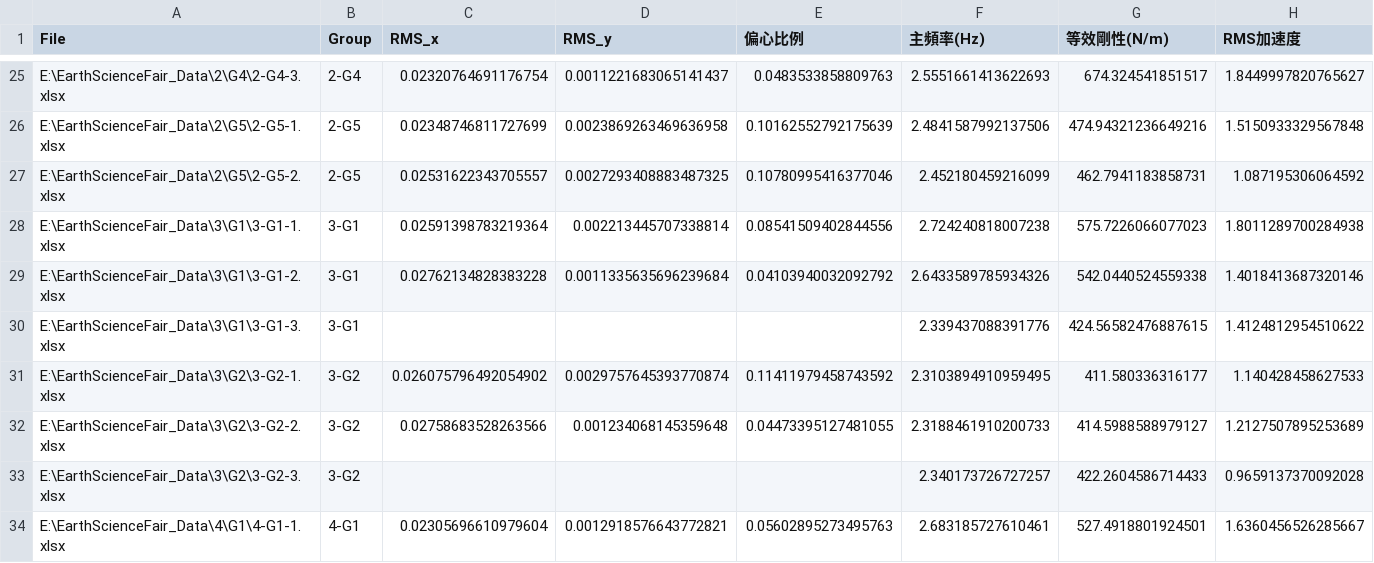
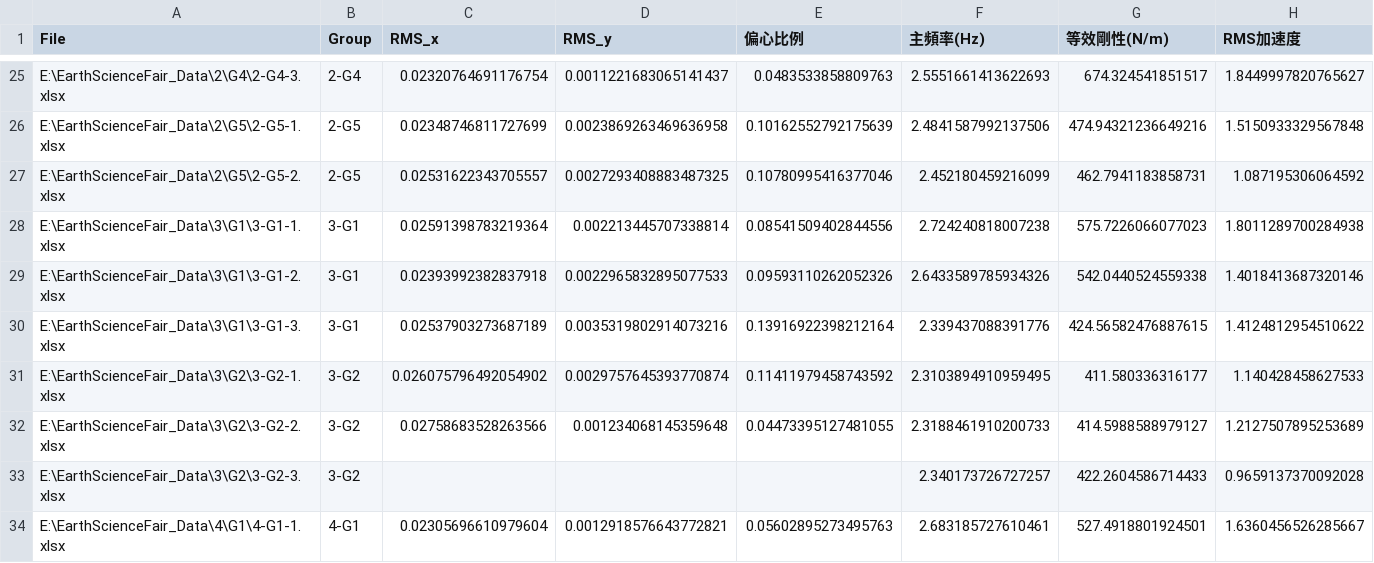
Before and after one commit to Miyun-owo/Earth-Science-Data-Analyze, a CSV file: analysis_results_file1to4.csv, drawn as a sheet; only a part is shown, gaps mark what is left out.

```diff
--- a/analysis_results_file1to4.csv
+++ b/analysis_results_file1to4.csv
@@ -28,4 +28,4 @@ E:\EarthScienceFair_Data\2\G5\2-G5-2.xlsx,2-G5,0.02531622343705557,0.00272934088
 E:\EarthScienceFair_Data\3\G1\3-G1-1.xlsx,3-G1,0.02591398783219364,0.002213445707338814,0.08541509402844556,2.724240818007238,575.7226066077023,1.8011289700284938
-E:\EarthScienceFair_Data\3\G1\3-G1-2.xlsx,3-G1,0.02762134828383228,0.0011335635696239684,0.04103940032092792,2.6433589785934326,542.0440524559338,1.4018413687320146
-E:\EarthScienceFair_Data\3\G1\3-G1-3.xlsx,3-G1,,,,2.339437088391776,424.56582476887615,1.4124812954510622
+E:\EarthScienceFair_Data\3\G1\3-G1-2.xlsx,3-G1,0.02393992382837918,0.0022965832895077533,0.09593110262052326,2.6433589785934326,542.0440524559338,1.4018413687320146
+E:\EarthScienceFair_Data\3\G1\3-G1-3.xlsx,3-G1,0.02537903273687189,0.0035319802914073216,0.13916922398212164,2.339437088391776,424.56582476887615,1.4124812954510622
 E:\EarthScienceFair_Data\3\G2\3-G2-1.xlsx,3-G2,0.026075796492054902,0.0029757645393770874,0.11411979458743592,2.3103894910959495,411.580336316177,1.140428458627533
```
Also changed, not shown: uncertainty_file1to4.csv.
